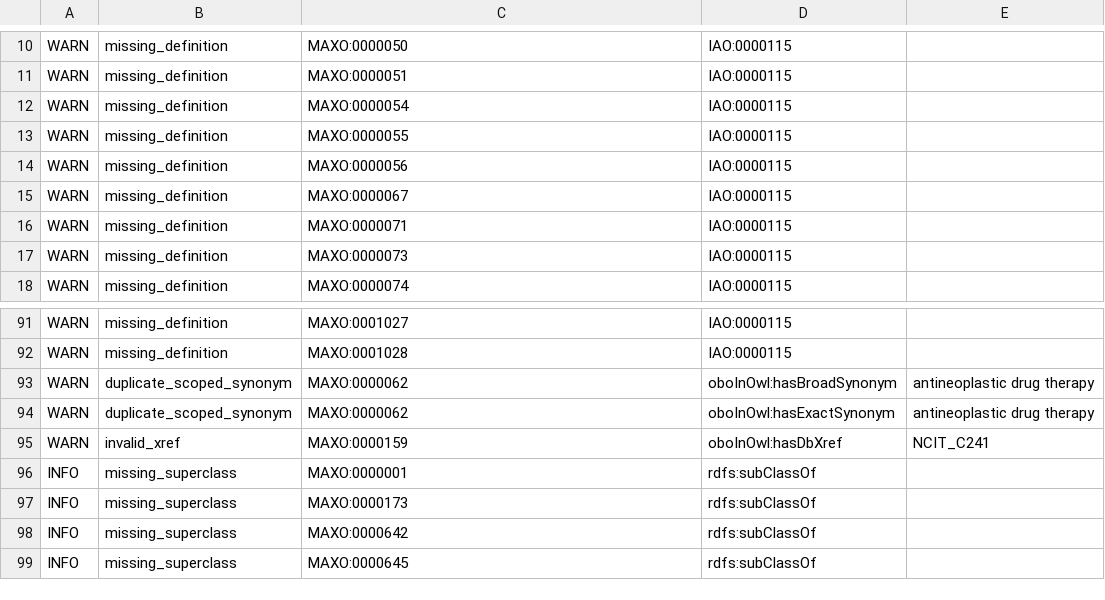
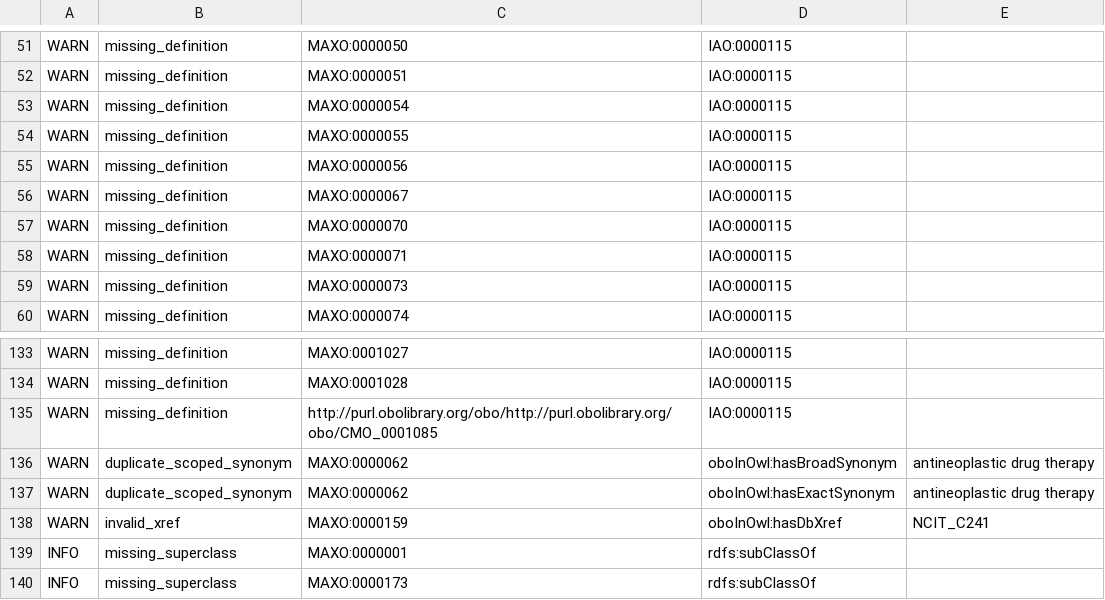
Before and after one commit to monarch-initiative/MAxO, a TSV file: src/ontology/reports/maxo-edit.owl-obo-report.tsv, drawn as a sheet; only a part is shown, gaps mark what is left out; the shorter side is filled out with more unchanged rows; the diff covers the shown part only.

Commit message:
committing to show missing definition and label warnings.

```diff
--- a/src/ontology/reports/maxo-edit.owl-obo-report.tsv
+++ b/src/ontology/reports/maxo-edit.owl-obo-report.tsv
@@ -15,2 +56,3 @@ WARN	missing_definition	MAXO:0000056	IAO:0000115
 WARN	missing_definition	MAXO:0000067	IAO:0000115		
+WARN	missing_definition	MAXO:0000070	IAO:0000115		
 WARN	missing_definition	MAXO:0000071	IAO:0000115		
@@ -92,2 +134,3 @@ WARN	missing_definition	MAXO:0001027	IAO:0000115
 WARN	missing_definition	MAXO:0001028	IAO:0000115		
+WARN	missing_definition	http://purl.obolibrary.org/obo/http://purl.obolibrary.org/obo/CMO_0001085	IAO:0000115		
 WARN	duplicate_scoped_synonym	MAXO:0000062	oboInOwl:hasBroadSynonym	antineoplastic drug therapy	
```
Also changed, not shown: 41 added rows elsewhere in this file, 13 other files.
